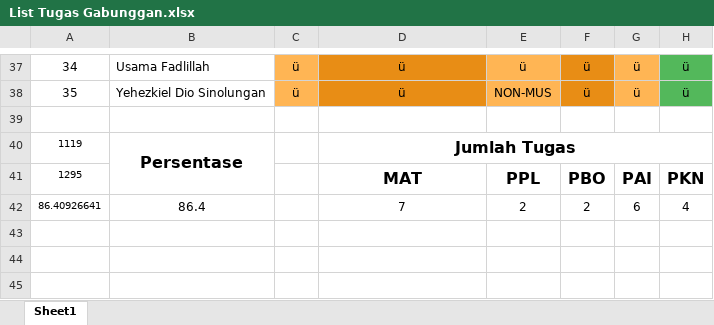
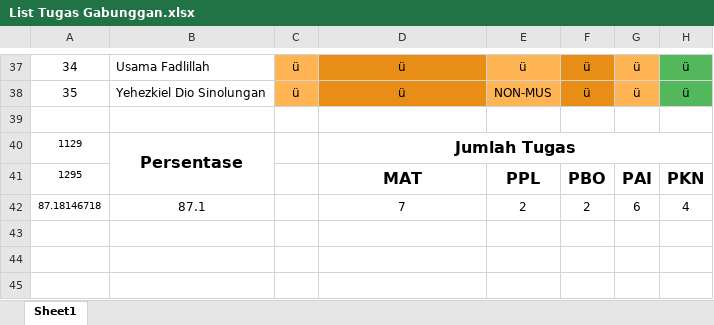
Before and after one commit to NotHydra/rpl-school-web-report, an Excel workbook: Excel/List Tugas Gabunggan.xlsx, sheet Sheet1, drawn as a sheet; only a part is shown, gaps mark what is left out; values as stored, in another font and other column widths than the file's, no borders; conditional formats not drawn; the diff covers the shown part only; the diff names each change by its address in the sheet, - before the commit and + after, or states it on an @@ line.

```diff
--- a/Excel/List Tugas Gabunggan.xlsx (sheet Sheet1)
+++ b/Excel/List Tugas Gabunggan.xlsx (sheet Sheet1)
-A40: 1119
+A40: 1129
-A42: 86.40926641
+A42: 87.18146718
-B42: 86.4
+B42: 87.1
```
Also changed, not shown: 19 edited cells elsewhere in this sheet, Excel/Bulanan/Excel/List Tugas Bulanan Ke-1 (26 Juli 2021 - 29 Agustus 2021).xlsx, Excel/Bulanan/Excel/List Tugas Bulanan Ke-2 (30 Juli 2021 - 27 September 2021).xlsx, 26 other files.
